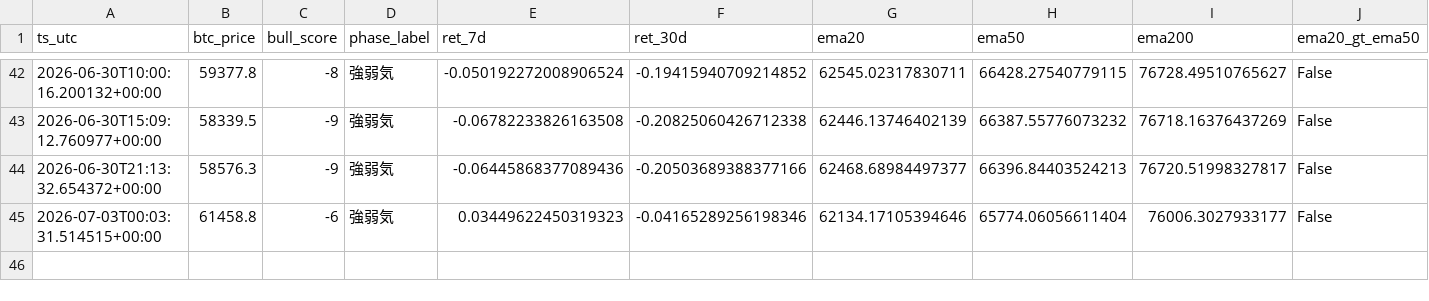
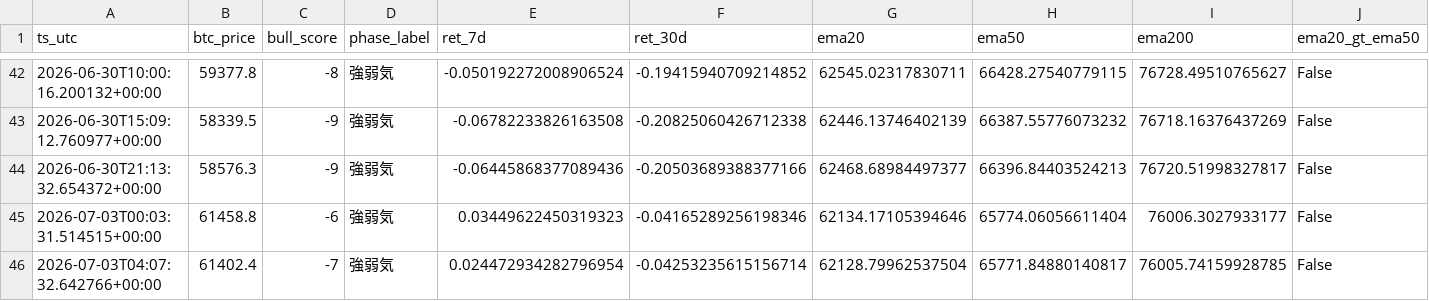
Before and after one commit to kmd0704/altcoin-pump-monitor, a CSV file: btc_phase_log.csv, drawn as a sheet; only a part is shown, gaps mark what is left out; rows hold the shown columns only; the diff names each change by its address in the sheet, - before the commit and + after, or states it on an @@ line.

```diff
--- a/btc_phase_log.csv
+++ b/btc_phase_log.csv
+row 46: 2026-07-03T04:07:32.642766+00:00 | 61402.4 | -7 | 強弱気 | 0.024472934282796954 | -0.04253235615156714 | 62128.79962537504 | 65771.84880140817 | 76005.74159928785 | False
```
